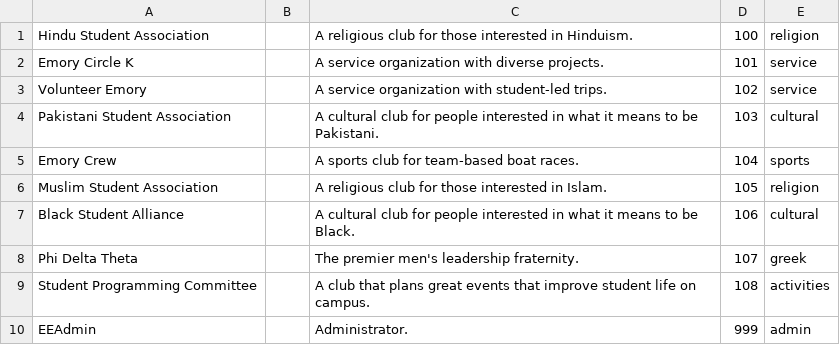
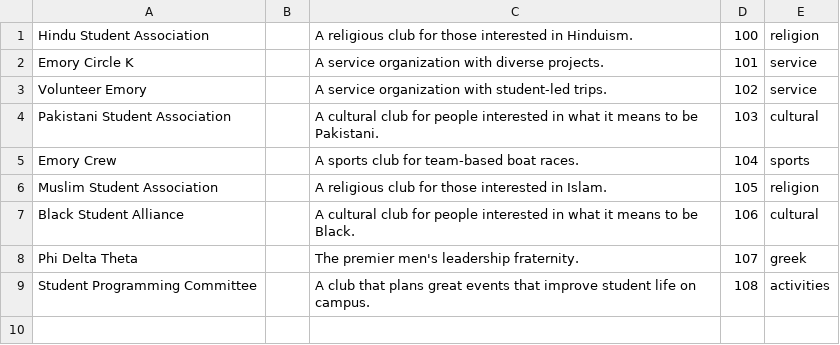
Before and after one commit to ShayanJiwani/EagleEvents, a CSV file: Database SQL files/Club.csv, drawn as a sheet; the diff names each change by its address in the sheet, - before the commit and + after, or states it on an @@ line.

Commit message:
Fixed data gen script to use random clubs for event creation.

```diff
--- a/Database SQL files/Club.csv
+++ b/Database SQL files/Club.csv
-row 10: EEAdmin |  | Administrator. | 999 | admin
```
Also changed, not shown: 2 other files.
